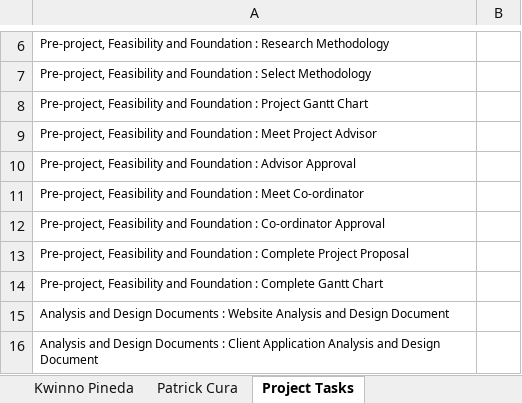
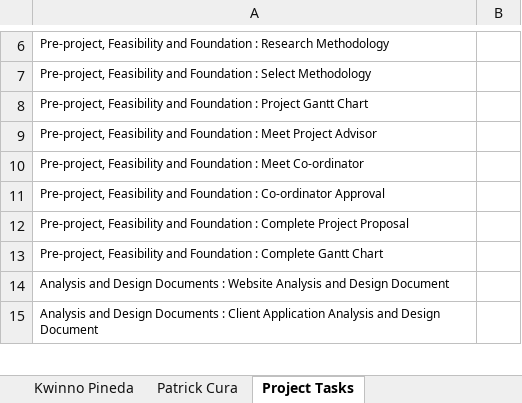
Before and after one commit to kweno/Weltec-Project, an Excel workbook: 1. Final Documentation/24. Time Sheet/Project Time Sheet.xlsx, sheet Project Tasks, drawn as a sheet; only a part is shown, gaps mark what is left out; values as stored, in another font and other column widths than the file's, no borders; the diff names each change by its address in the sheet, - before the commit and + after, or states it on an @@ line.

```diff
--- a/1. Final Documentation/24. Time Sheet/Project Time Sheet.xlsx (sheet Project Tasks)
+++ b/1. Final Documentation/24. Time Sheet/Project Time Sheet.xlsx (sheet Project Tasks)
-row 10: Pre-project, Feasibility and Foundation : Advisor Approval
```
Also changed, not shown: sheet Hardik Kansara, sheet Summary, formulas that keep their value.
